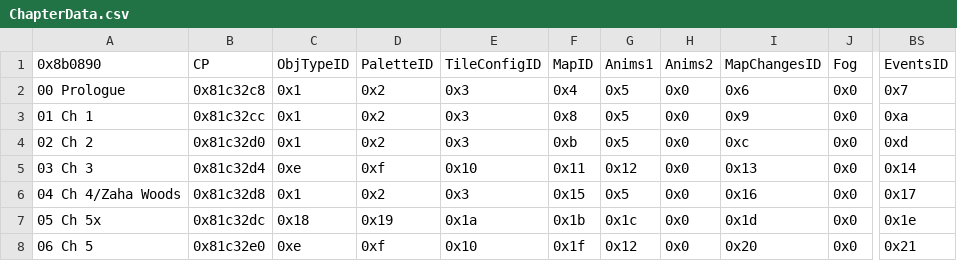
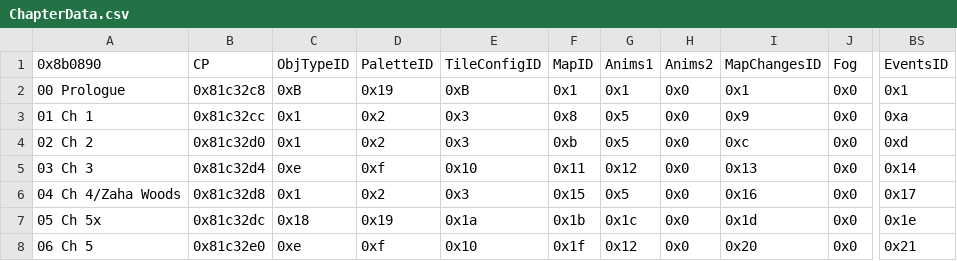
Before and after one commit to GreatDoot/KoishiHack, a CSV file: Tables/NightmareModules/ChapterData/ChapterData.csv, drawn as a sheet; only a part is shown, gaps mark what is left out; the diff names each change by its address in the sheet, - before the commit and + after, or states it on an @@ line.

```diff
--- a/Tables/NightmareModules/ChapterData/ChapterData.csv
+++ b/Tables/NightmareModules/ChapterData/ChapterData.csv
-C2: 0x1
+C2: 0xB
-D2: 0x2
+D2: 0x19
-E2: 0x3
+E2: 0xB
-F2: 0x4
+F2: 0x1
-G2: 0x5
+G2: 0x1
-I2: 0x6
+I2: 0x1
-BS2: 0x7
+BS2: 0x1
```
Also changed, not shown: 23 other files.
